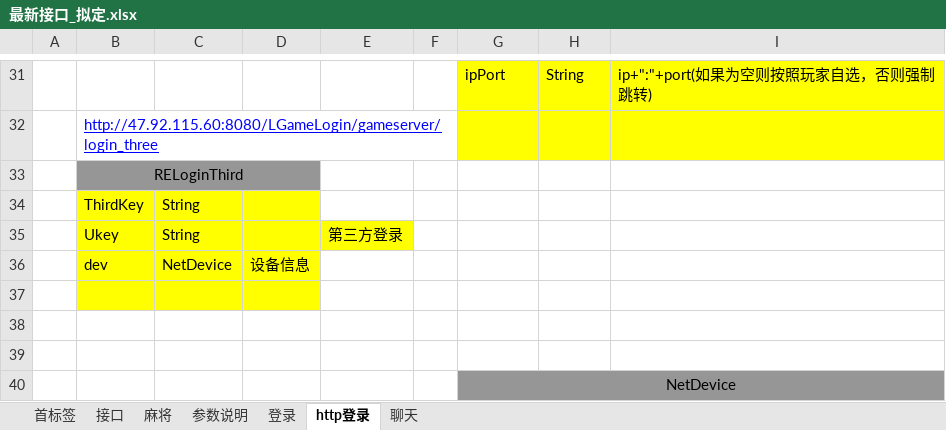
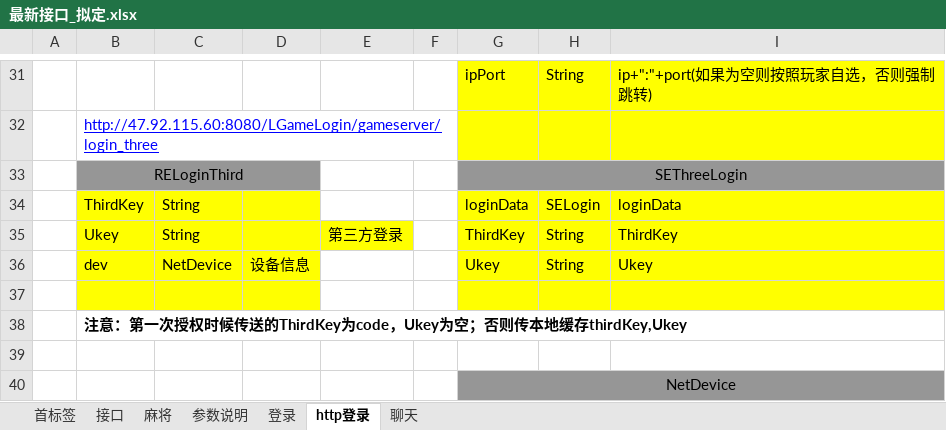
Before and after one commit to leroyBoys/LGameQiPai, an Excel workbook: doc/最新接口_拟定.xlsx, sheet http登录, drawn as a sheet; only a part is shown, gaps mark what is left out; values as stored, in another font and other column widths than the file's, no borders; removed rows and columns are numbered as before the commit, all else as after; the diff names each change by its address in the sheet, - before the commit and + after, or states it on an @@ line.

Commit message:
chushihua222222222

```diff
--- a/doc/最新接口_拟定.xlsx (sheet http登录)
+++ b/doc/最新接口_拟定.xlsx (sheet http登录)
-G33: (empty)
+G33: SEThreeLogin
-G33:I33 fill: none
+G33:I33 fill: #969696
+G33:I33 merged
-row 34:  | ThirdKey | String
-row 35:  | Ukey | String |  | 第三方登录
-row 36:  | dev | NetDevice | 设备信息
+row 34:  | ThirdKey | String |  |  |  | loginData | SELogin | loginData
+row 35:  | Ukey | String |  | 第三方登录 |  | ThirdKey | String | ThirdKey
+row 36:  | dev | NetDevice | 设备信息 |  |  | Ukey | String | Ukey
-G37:I37 fill: none
+G37:I37 fill: #FFFF00
-B38: (empty)
+B38: 注意：第一次授权时候传送的ThirdKey为code，Ukey为空；否则传本地缓存thirdKey,Ukey
```
